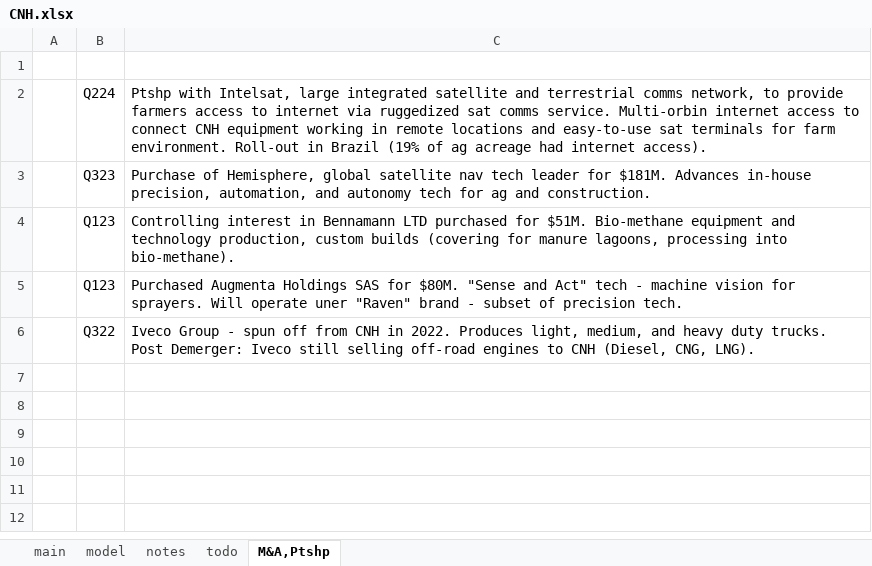
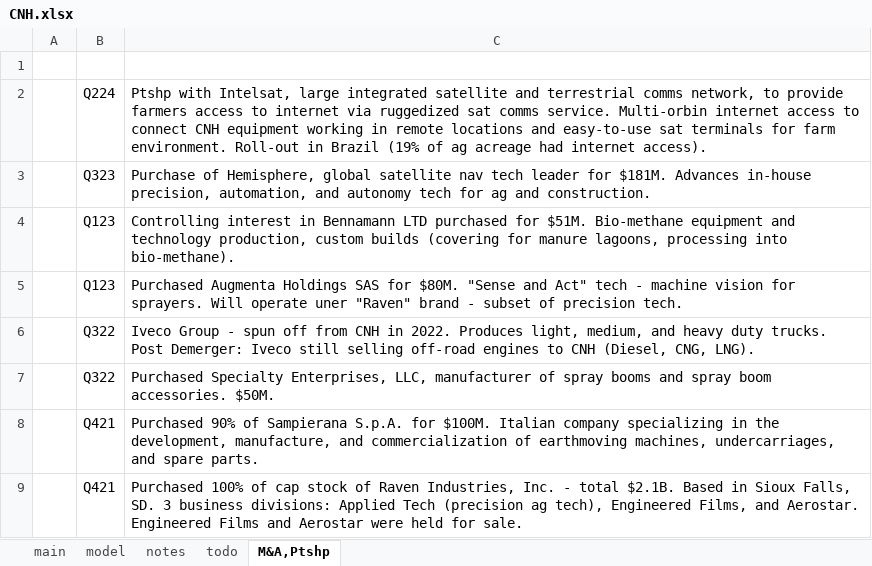
Before and after one commit to cchristner/models, an Excel workbook: CNH/CNH.xlsx, sheet M&A,Ptshp, drawn as a sheet; values as stored, in another font and other column widths than the file's, no borders; the diff names each change by its address in the sheet, - before the commit and + after, or states it on an @@ line.

```diff
--- a/CNH/CNH.xlsx (sheet M&A,Ptshp)
+++ b/CNH/CNH.xlsx (sheet M&A,Ptshp)
+row 7:  | Q322 | Purchased Specialty Enterprises, LLC, manufacturer of spray booms and spray boom accessories. $50M.
+row 8:  | Q421 | Purchased 90% of Sampierana S.p.A. for $100M. Italian company specializing in the development, manufacture, and commercialization of earthmoving machines, undercarriages, and spare parts.
+row 9:  | Q421 | Purchased 100% of cap stock of Raven Industries, Inc. - total $2.1B. Based in Sioux Falls, SD. 3 business divisions: Applied Tech (precision ag tech), Engineered Films, and Aerostar. Engineered Films and Aerostar were held for sale.
```
Also changed, not shown: TITN/TITN.xlsx, 2 other files.
